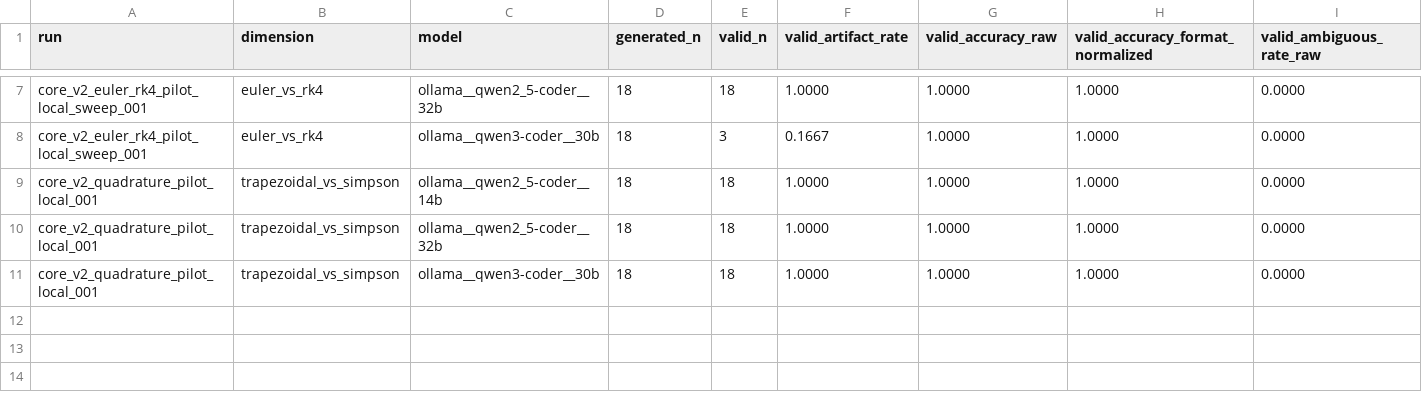
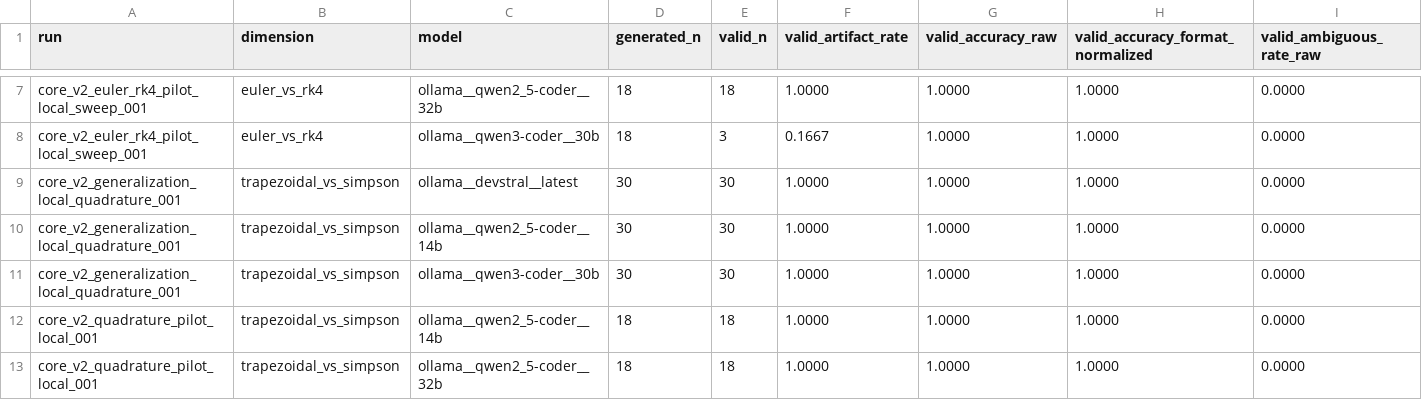
Before and after one commit to cesar-andress/invert, a CSV file: results/core_v2/core_v2_model_dimension_summary.csv, drawn as a sheet; only a part is shown, gaps mark what is left out; the shorter side is filled out with more unchanged rows; rows hold the shown columns only; the diff names each change by its address in the sheet, - before the commit and + after, or states it on an @@ line.

```diff
--- a/results/core_v2/core_v2_model_dimension_summary.csv
+++ b/results/core_v2/core_v2_model_dimension_summary.csv
+row 9: core_v2_generalization_local_quadrature_001 | trapezoidal_vs_simpson | ollama__devstral__latest | 30 | 30 | 1.0000 | 1.0000 | 1.0000 | 0.0000
+row 10: core_v2_generalization_local_quadrature_001 | trapezoidal_vs_simpson | ollama__qwen2_5-coder__14b | 30 | 30 | 1.0000 | 1.0000 | 1.0000 | 0.0000
+row 11: core_v2_generalization_local_quadrature_001 | trapezoidal_vs_simpson | ollama__qwen3-coder__30b | 30 | 30 | 1.0000 | 1.0000 | 1.0000 | 0.0000
```
Also changed, not shown: results/core_v2/core_v2_dimension_summary.csv, 21 other files.
